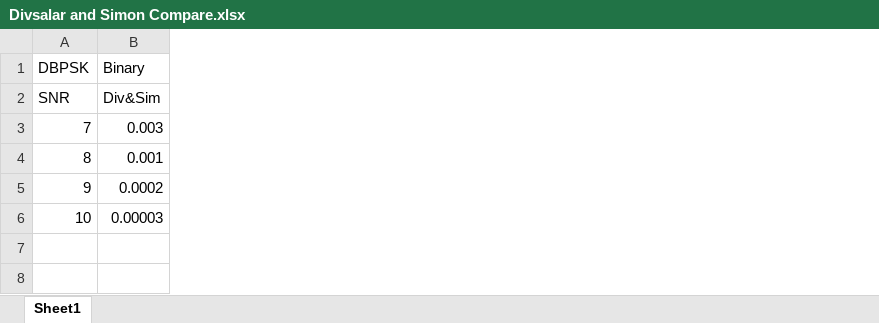
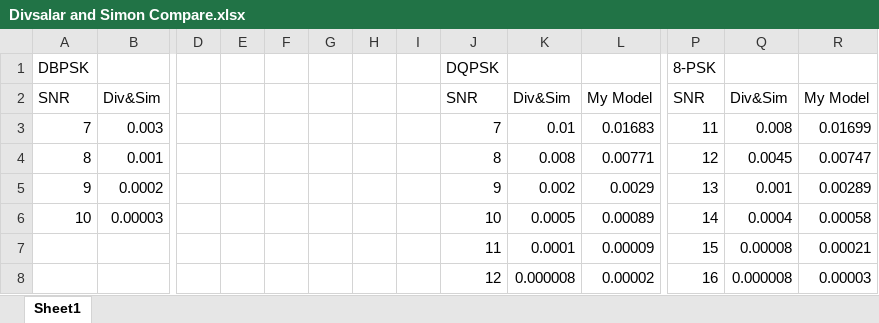
Before and after one commit to paplin/NASA-DPSK, an Excel workbook: Simulink Upload/dpsk Non-Coher N=2/Divsalar and Simon Compare.xlsx, sheet Sheet1, drawn as a sheet; only a part is shown, gaps mark what is left out; values as stored, in another font and other column widths than the file's, no borders; charts and pictures not drawn; rows hold the shown columns only; the diff covers the shown part only; the diff names each change by its address in the sheet, - before the commit and + after, or states it on an @@ line.

Commit message:
Updated Excel File to Reflect Findings

```diff
--- a/Simulink Upload/dpsk Non-Coher N=2/Divsalar and Simon Compare.xlsx (sheet Sheet1)
+++ b/Simulink Upload/dpsk Non-Coher N=2/Divsalar and Simon Compare.xlsx (sheet Sheet1)
+column D, empty
+column E, empty
+column F, empty
+column G, empty
+column H, empty
+column I, empty
+column J, rows 1-6: DQPSK | SNR | 7 | 8 | 9 | 10
+column K, rows 2-6: Div&Sim | 0.01 | 0.008 | 0.002 | 0.0005
+column L, rows 2-6: My Model | 0.01683 | 0.00771 | 0.0029 | 0.00089
+column P, rows 1-6: 8-PSK | SNR | 11 | 12 | 13 | 14
+column Q, rows 2-6: Div&Sim | 0.008 | 0.0045 | 0.001 | 0.0004
+column R, rows 2-6: My Model | 0.01699 | 0.00747 | 0.00289 | 0.00058
-B1: Binary
+B1: (empty)
+row 7:  |  |  |  |  |  |  |  | 11 | 0.0001 | 0.00009 | 15 | 0.00008 | 0.00021
+row 8:  |  |  |  |  |  |  |  | 12 | 0.000008 | 0.00002 | 16 | 0.000008 | 0.00003
```
Also changed, not shown: 3 added columns elsewhere in this sheet, charts or pictures, 12 other files.
